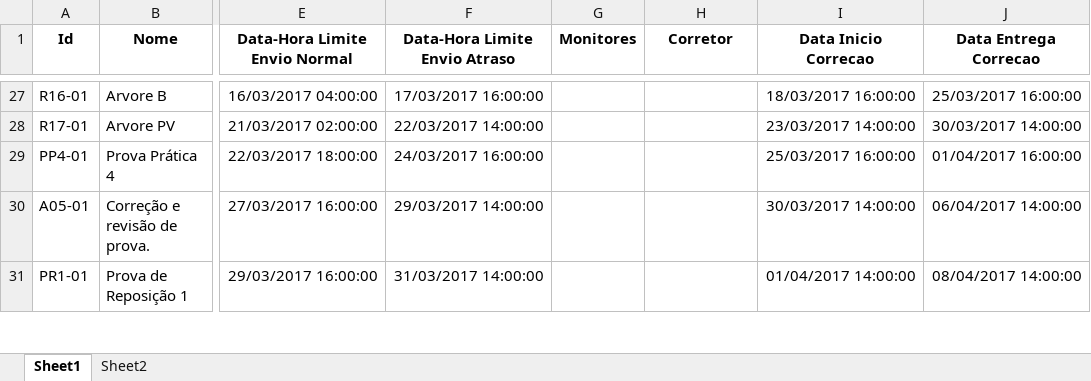
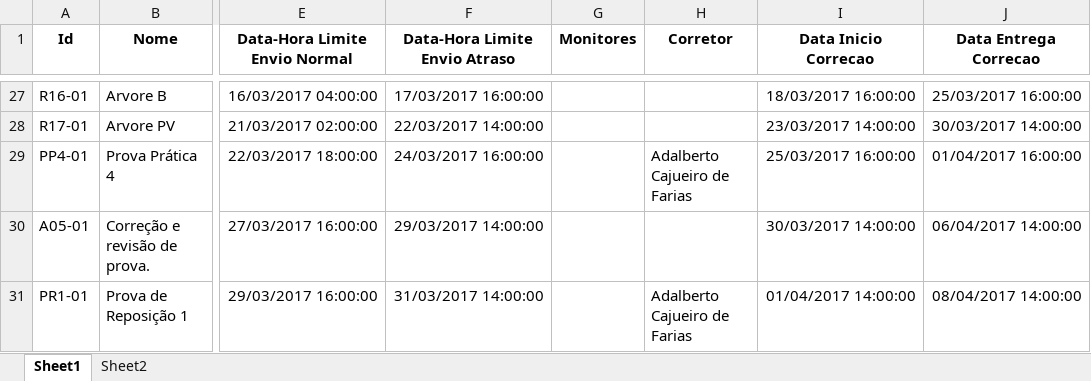
Before and after one commit to adalbertocajueiro/leda-tools, an Excel workbook: leda-submission-server/conf/Cronograma T1.xlsx, sheet Sheet1, drawn as a sheet; only a part is shown, gaps mark what is left out; values as stored, in another font and other column widths than the file's, no borders; charts and pictures not drawn; the diff covers the shown part only; the diff names each change by its address in the sheet, - before the commit and + after, or states it on an @@ line.

```diff
--- a/leda-submission-server/conf/Cronograma T1.xlsx (sheet Sheet1)
+++ b/leda-submission-server/conf/Cronograma T1.xlsx (sheet Sheet1)
-H29 (Corretor): (empty)
+H29 (Corretor): Adalberto Cajueiro de Farias
-H31 (Corretor): (empty)
+H31 (Corretor): Adalberto Cajueiro de Farias
```
Also changed, not shown: 6 edited cells elsewhere in this sheet, formulas that keep their value, charts or pictures, leda-submission-server/conf/Cronograma T2.xlsx, 6 other files.
